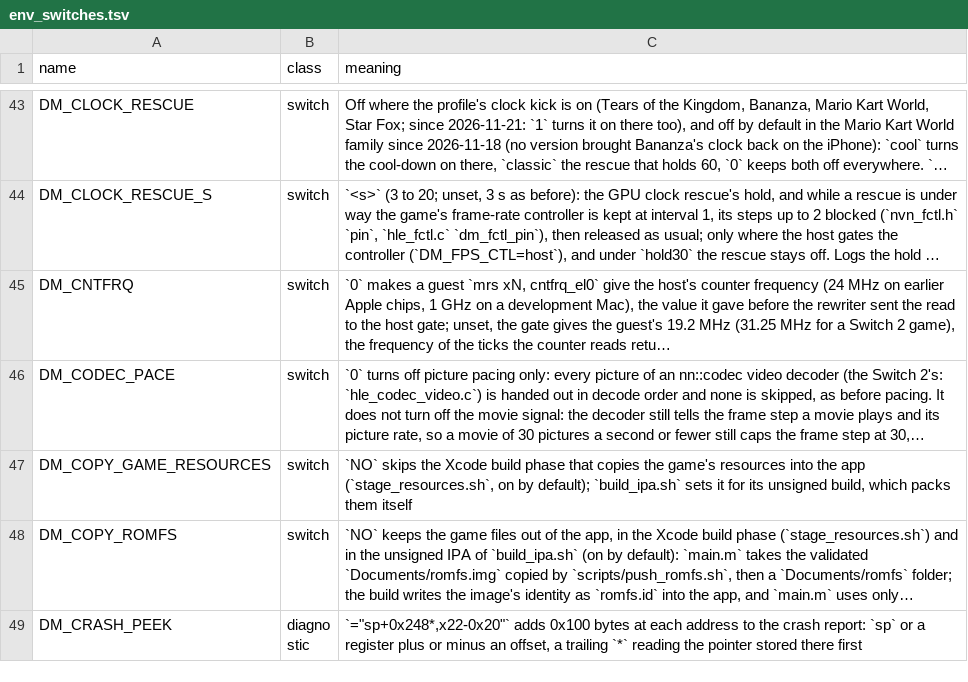
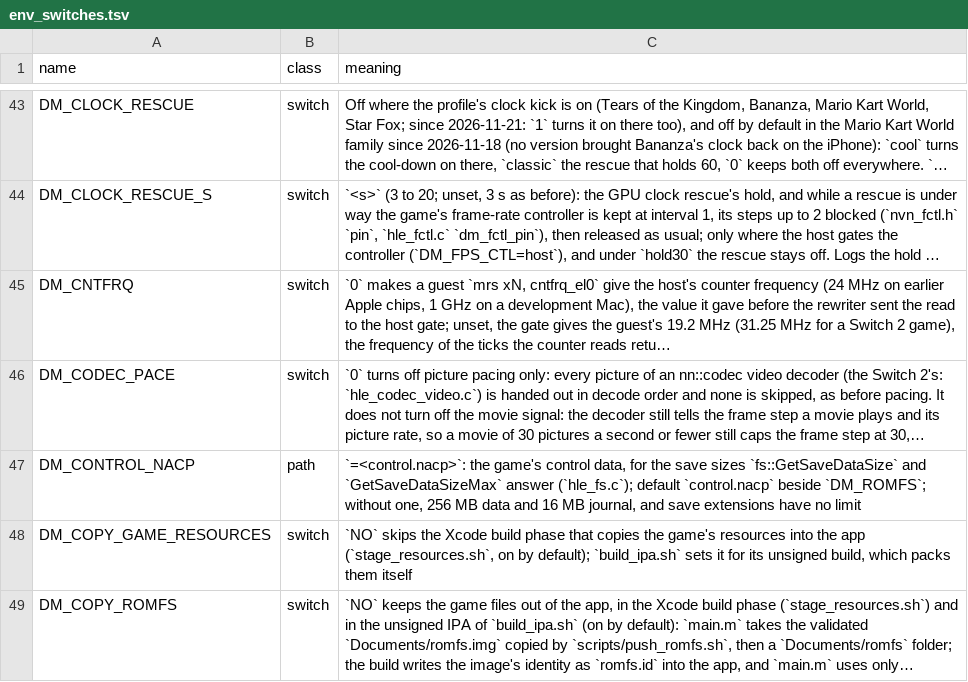
Before and after one commit to kencalx/NX18, a TSV file: docs/env_switches.tsv, drawn as a sheet; only a part is shown, gaps mark what is left out; the shorter side is filled out with more unchanged rows; long unchanged cells end in …; the diff names each change by its address in the sheet, - before the commit and + after, or states it on an @@ line.

```diff
--- a/docs/env_switches.tsv
+++ b/docs/env_switches.tsv
+row 47: DM_CONTROL_NACP | path | `=<control.nacp>`: the game's control data, for the save sizes `fs::GetSaveDataSize` and `GetSaveDataSizeMax` answer (`hle_fs.c`); default `control.nacp` beside `DM_ROMFS`; without one, 256 MB data and 16 MB journal, and save extensions have no limit
```
Also changed, not shown: 48 other files.
